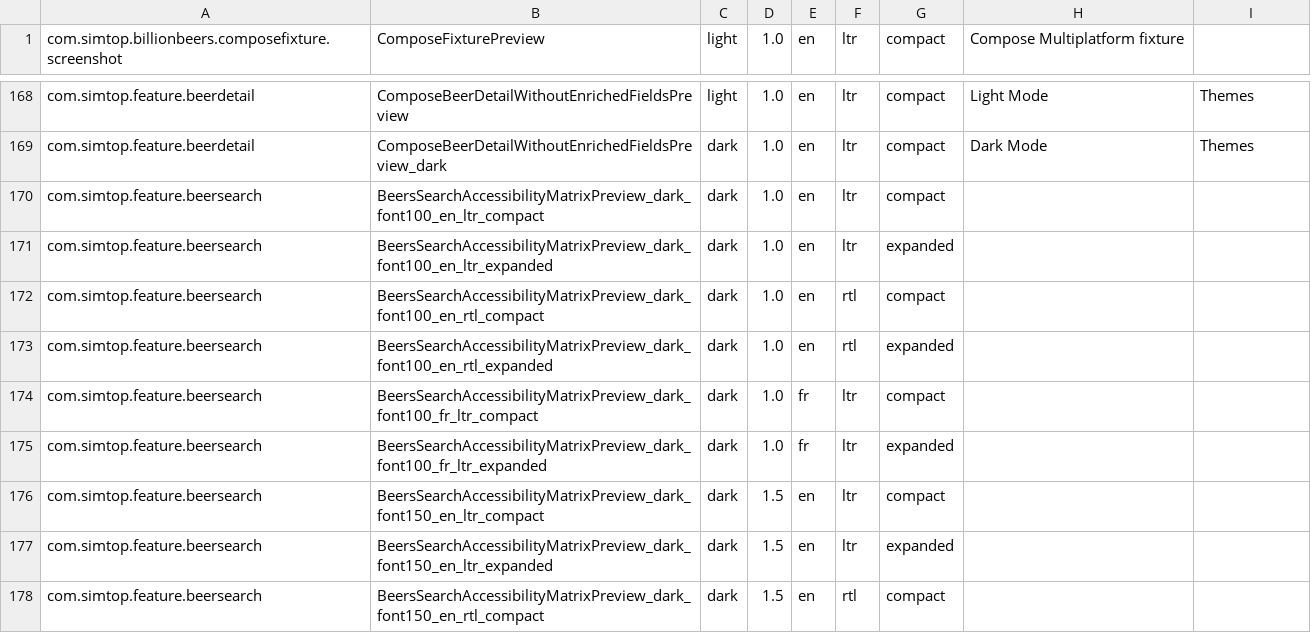
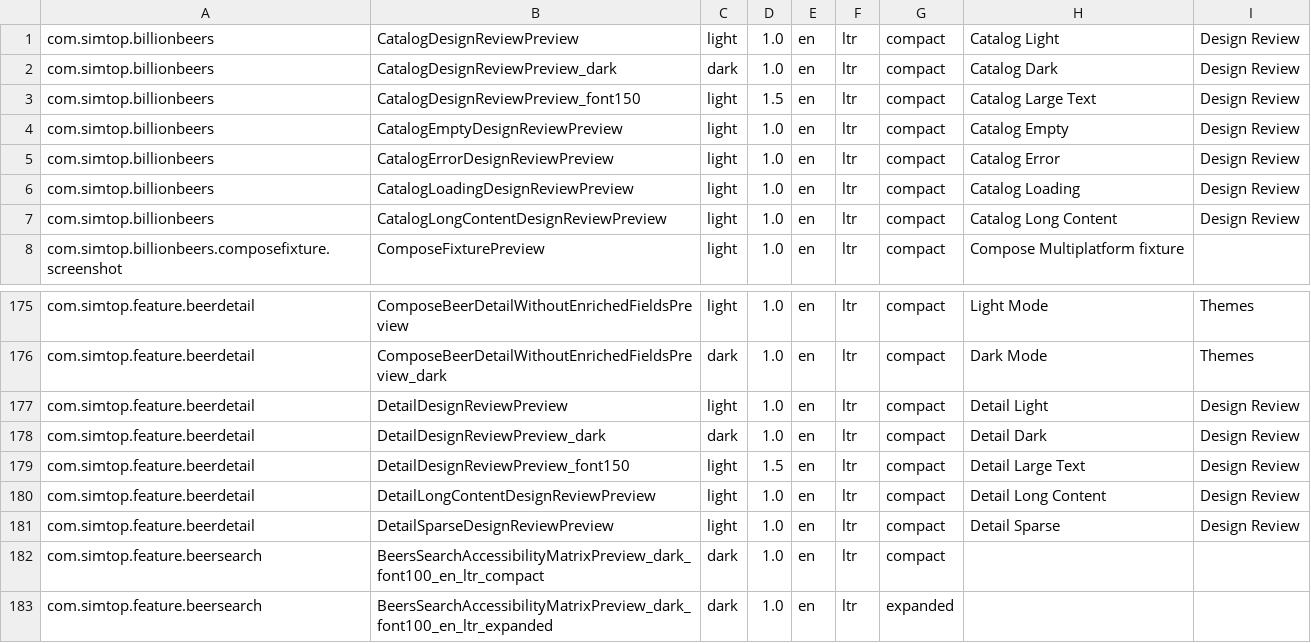
Before and after one commit to simtop/BillionBeers, a TSV file: config/screenshot-inventory.tsv, drawn as a sheet; only a part is shown, gaps mark what is left out; the shorter side is filled out with more unchanged rows.

Commit message:
feat: add UI design review skill and experiment recovery (#478)

```diff
--- a/config/screenshot-inventory.tsv
+++ b/config/screenshot-inventory.tsv
@@ -1 +1,8 @@
+com.simtop.billionbeers	CatalogDesignReviewPreview	light	1.0	en	ltr	compact	Catalog Light	Design Review
+com.simtop.billionbeers	CatalogDesignReviewPreview_dark	dark	1.0	en	ltr	compact	Catalog Dark	Design Review
+com.simtop.billionbeers	CatalogDesignReviewPreview_font150	light	1.5	en	ltr	compact	Catalog Large Text	Design Review
+com.simtop.billionbeers	CatalogEmptyDesignReviewPreview	light	1.0	en	ltr	compact	Catalog Empty	Design Review
+com.simtop.billionbeers	CatalogErrorDesignReviewPreview	light	1.0	en	ltr	compact	Catalog Error	Design Review
+com.simtop.billionbeers	CatalogLoadingDesignReviewPreview	light	1.0	en	ltr	compact	Catalog Loading	Design Review
+com.simtop.billionbeers	CatalogLongContentDesignReviewPreview	light	1.0	en	ltr	compact	Catalog Long Content	Design Review
 com.simtop.billionbeers.composefixture.screenshot	ComposeFixturePreview	light	1.0	en	ltr	compact	Compose Multiplatform fixture
@@ -169,2 +176,7 @@ com.simtop.feature.beerdetail	ComposeBeerDetailWithoutEnrichedFieldsPreview	ligh
 com.simtop.feature.beerdetail	ComposeBeerDetailWithoutEnrichedFieldsPreview_dark	dark	1.0	en	ltr	compact	Dark Mode	Themes
+com.simtop.feature.beerdetail	DetailDesignReviewPreview	light	1.0	en	ltr	compact	Detail Light	Design Review
+com.simtop.feature.beerdetail	DetailDesignReviewPreview_dark	dark	1.0	en	ltr	compact	Detail Dark	Design Review
+com.simtop.feature.beerdetail	DetailDesignReviewPreview_font150	light	1.5	en	ltr	compact	Detail Large Text	Design Review
+com.simtop.feature.beerdetail	DetailLongContentDesignReviewPreview	light	1.0	en	ltr	compact	Detail Long Content	Design Review
+com.simtop.feature.beerdetail	DetailSparseDesignReviewPreview	light	1.0	en	ltr	compact	Detail Sparse	Design Review
 com.simtop.feature.beersearch	BeersSearchAccessibilityMatrixPreview_dark_font100_en_ltr_compact	dark	1.0	en	ltr	compact
```
Also changed, not shown: 29 other files.
